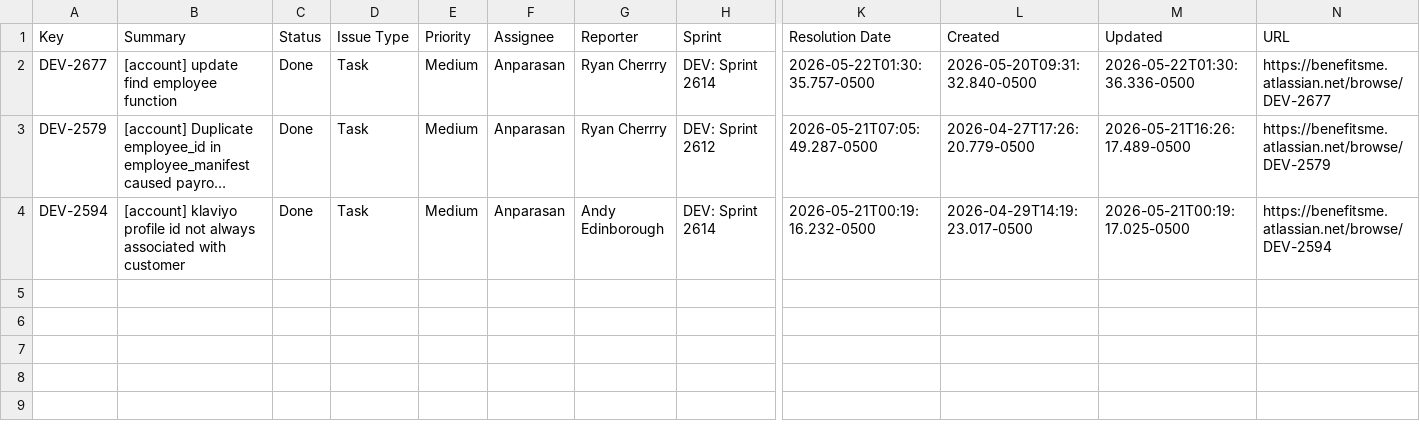
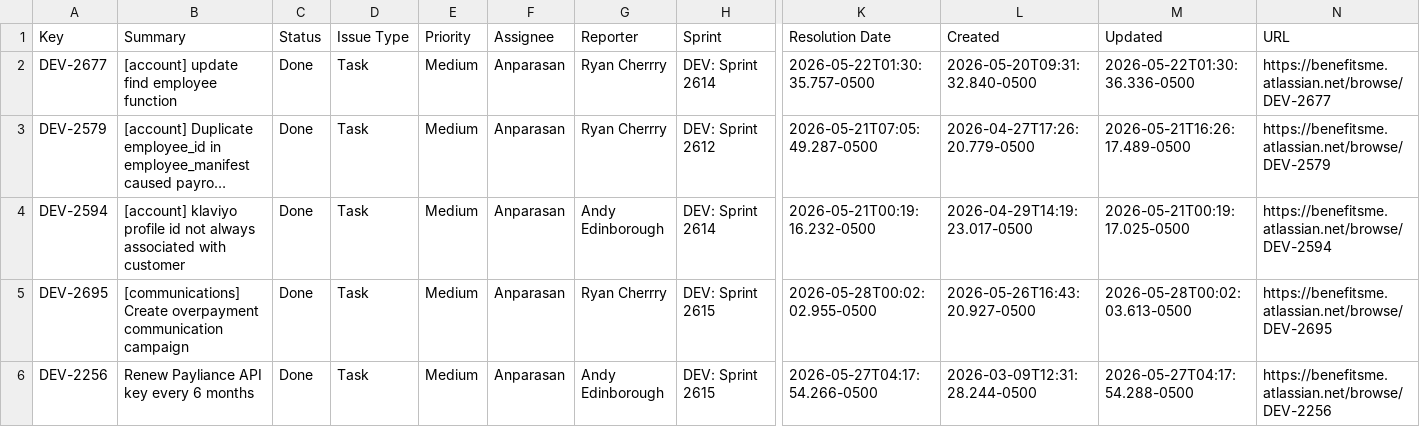
Before and after one commit to Anparasan3/TicketSync, a CSV file: tickets.csv, drawn as a sheet; only a part is shown, gaps mark what is left out; long unchanged cells end in …; rows hold the shown columns only; the diff names each change by its address in the sheet, - before the commit and + after, or states it on an @@ line.

```diff
--- a/tickets.csv
+++ b/tickets.csv
+row 5: DEV-2695 | [communications] Create overpayment communication campaign | Done | Task | Medium | Anparasan | Ryan Cherrry | DEV: Sprint 2615 | 2026-05-28T00:02:02.955-0500 | 2026-05-26T16:43:20.927-0500 | 2026-05-28T00:02:03.613-0500 | https://benefitsme.atlassian.net/browse/DEV-2695
+row 6: DEV-2256 | Renew Payliance API key every 6 months | Done | Task | Medium | Anparasan | Andy Edinborough | DEV: Sprint 2615 | 2026-05-27T04:17:54.266-0500 | 2026-03-09T12:31:28.244-0500 | 2026-05-27T04:17:54.288-0500 | https://benefitsme.atlassian.net/browse/DEV-2256
```
Also changed, not shown: 1 other file.
